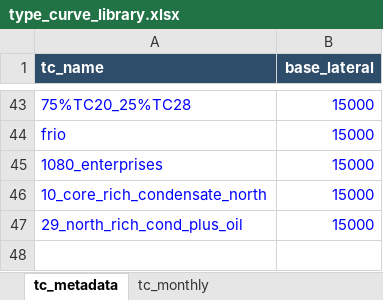
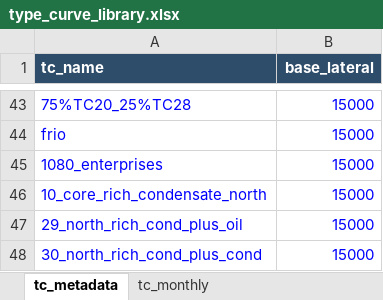
Before and after one commit to mburkegr/Utica-Model-V7, an Excel workbook: type_curve_library.xlsx, sheet tc_metadata, drawn as a sheet; only a part is shown, gaps mark what is left out; values as stored, in another font and other column widths than the file's, no borders; the diff names each change by its address in the sheet, - before the commit and + after, or states it on an @@ line.

```diff
--- a/type_curve_library.xlsx (sheet tc_metadata)
+++ b/type_curve_library.xlsx (sheet tc_metadata)
+row 48: 30_north_rich_cond_plus_cond | 15000
```
Also changed, not shown: sheet tc_monthly.
